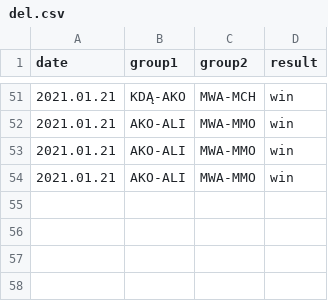
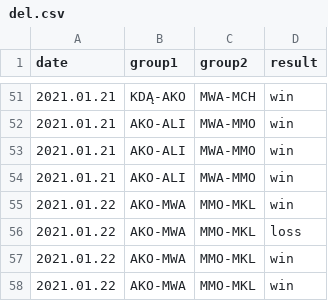
Before and after one commit to kajmaj87/kicker, a CSV file: del.csv, drawn as a sheet; only a part is shown, gaps mark what is left out.

Commit message:
Update del.csv

```diff
--- a/del.csv
+++ b/del.csv
@@ -54 +54,5 @@ date,group1,group2,result
 2021.01.21,AKO-ALI,MWA-MMO,win
+2021.01.22,AKO-MWA,MMO-MKL,win
+2021.01.22,AKO-MWA,MMO-MKL,loss
+2021.01.22,AKO-MWA,MMO-MKL,win
+2021.01.22,AKO-MWA,MMO-MKL,win
```
